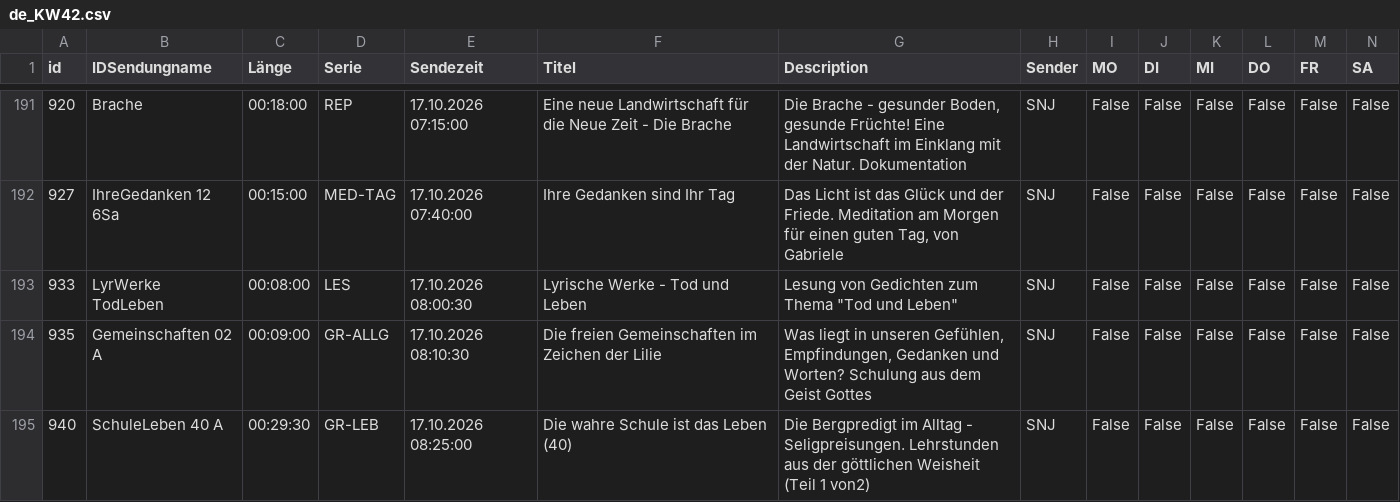
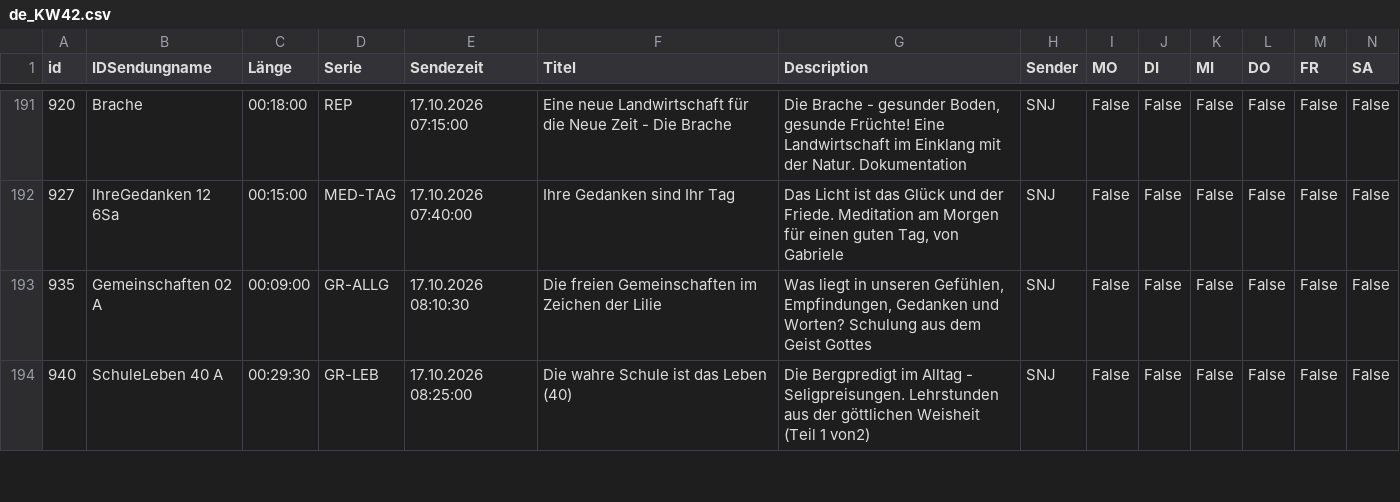
Before and after one commit to benevenstanciano/xml-tv-santec, a CSV file: data/csv/de_KW42.csv, drawn as a sheet; only a part is shown, gaps mark what is left out; removed rows and columns are numbered as before the commit, all else as after; rows hold the shown columns only; the diff covers the shown part only; the diff names each change by its address in the sheet, - before the commit and + after, or states it on an @@ line.

```diff
--- a/data/csv/de_KW42.csv
+++ b/data/csv/de_KW42.csv
-row 193: 933 | LyrWerke TodLeben | 00:08:00 | LES | 17.10.2026 08:00:30 | Lyrische Werke - Tod und Leben | Lesung von Gedichten zum Thema "Tod und Leben" | SNJ | False | False | False | False | False | False
```
Also changed, not shown: 2 added rows, 2 removed rows and 53 edited cells elsewhere in this file, 13 other files.
